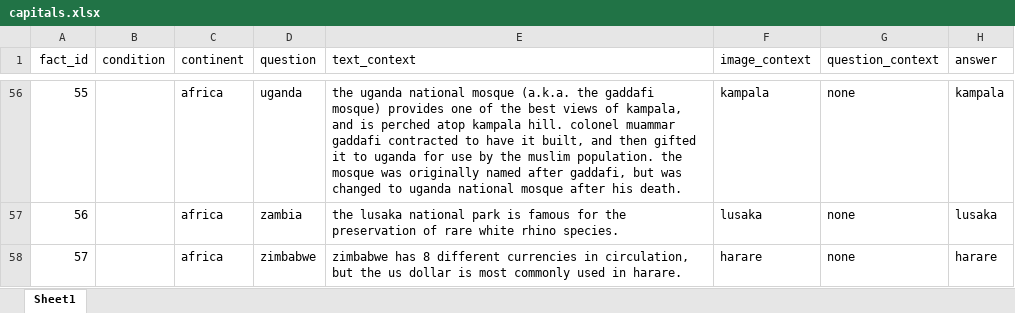
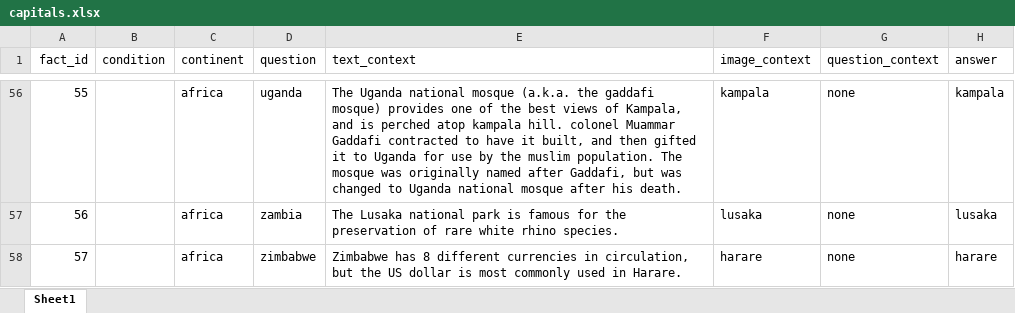
Before and after one commit to UserModels2324/user-models-group-project-team-apple, an Excel workbook: capitals.xlsx, sheet Sheet1, drawn as a sheet; only a part is shown, gaps mark what is left out; values as stored, in another font and other column widths than the file's, no borders; conditional formats not drawn; the diff covers the shown part only; the diff names each change by its address in the sheet, - before the commit and + after, or states it on an @@ line.

Commit message:
add context

```diff
--- a/capitals.xlsx (sheet Sheet1)
+++ b/capitals.xlsx (sheet Sheet1)
-E56 (text_context): the uganda national mosque (a.k.a. the gaddafi mosque) provides one of the best views of kampala, and is perched atop kampala hill. colonel muammar gaddafi contracted to have it built, and then gifted it to uganda for use by the muslim population. the mosque was originally named after gaddafi, but was changed to uganda national mosque…
+E56 (text_context): The Uganda national mosque (a.k.a. the gaddafi mosque) provides one of the best views of Kampala, and is perched atop kampala hill. colonel Muammar Gaddafi contracted to have it built, and then gifted it to Uganda for use by the muslim population. The mosque was originally named after Gaddafi, but was changed to Uganda national mosque…
-E57 (text_context): the lusaka national park…
+E57 (text_context): The Lusaka national park…
-E58 (text_context): zimbabwe has 8 different currencies in circulation, but the us dollar is most commonly used in harare.
+E58 (text_context): Zimbabwe has 8 different currencies in circulation, but the US dollar is most commonly used in Harare.
```
Also changed, not shown: 59 edited cells elsewhere in this sheet, 5 other files.
